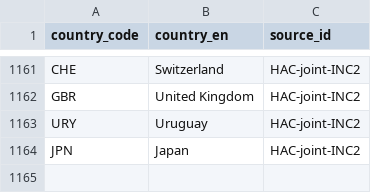
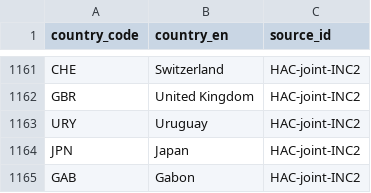
Before and after one commit to WWF-Deutschland/plastic-navigator, a CSV file: data/layers/policy/country-sources.csv, drawn as a sheet; only a part is shown, gaps mark what is left out; the diff names each change by its address in the sheet, - before the commit and + after, or states it on an @@ line.

Commit message:
Add Gabon to the HAC statement

```diff
--- a/data/layers/policy/country-sources.csv
+++ b/data/layers/policy/country-sources.csv
+row 1165: GAB | Gabon | HAC-joint-INC2
```
